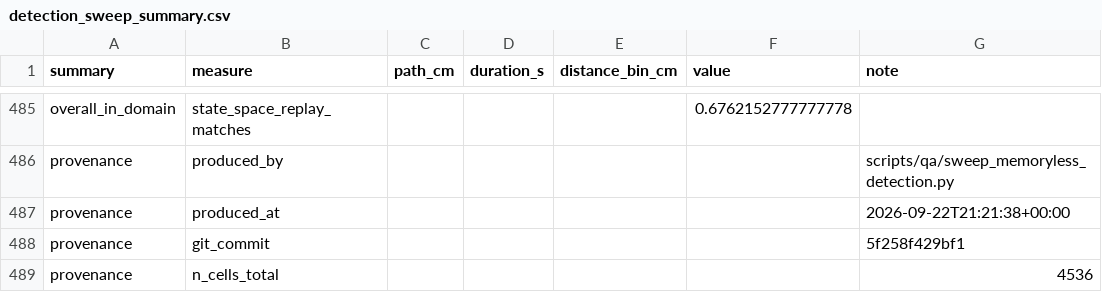
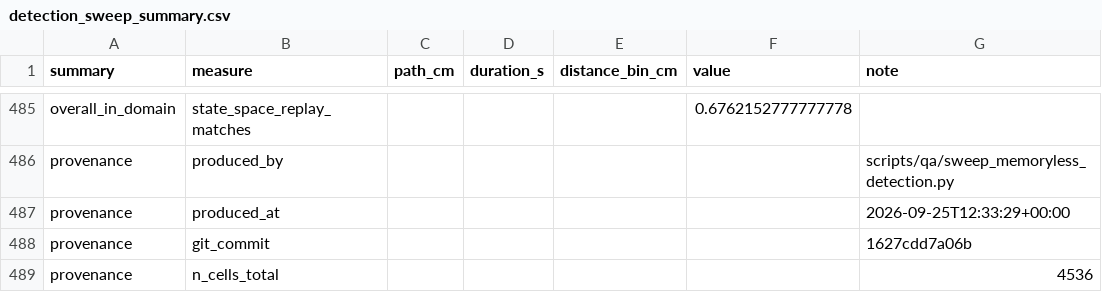
Before and after one commit to edeno/continuum-swr-replay, a CSV file: docs/design/replay_detection_comparison/detection_sweep_summary.csv, drawn as a sheet; only a part is shown, gaps mark what is left out.

```diff
--- a/docs/design/replay_detection_comparison/detection_sweep_summary.csv
+++ b/docs/design/replay_detection_comparison/detection_sweep_summary.csv
@@ -486,4 +486,4 @@ overall_in_domain,state_space_replay_matches,,,,0.6762152777777778,
 provenance,produced_by,,,,,scripts/qa/sweep_memoryless_detection.py
-provenance,produced_at,,,,,2026-09-22T21:21:38+00:00
-provenance,git_commit,,,,,5f258f429bf1
+provenance,produced_at,,,,,2026-09-25T12:33:29+00:00
+provenance,git_commit,,,,,1627cdd7a06b
 provenance,n_cells_total,,,,,4536
```
Also changed, not shown: 2 other files.
